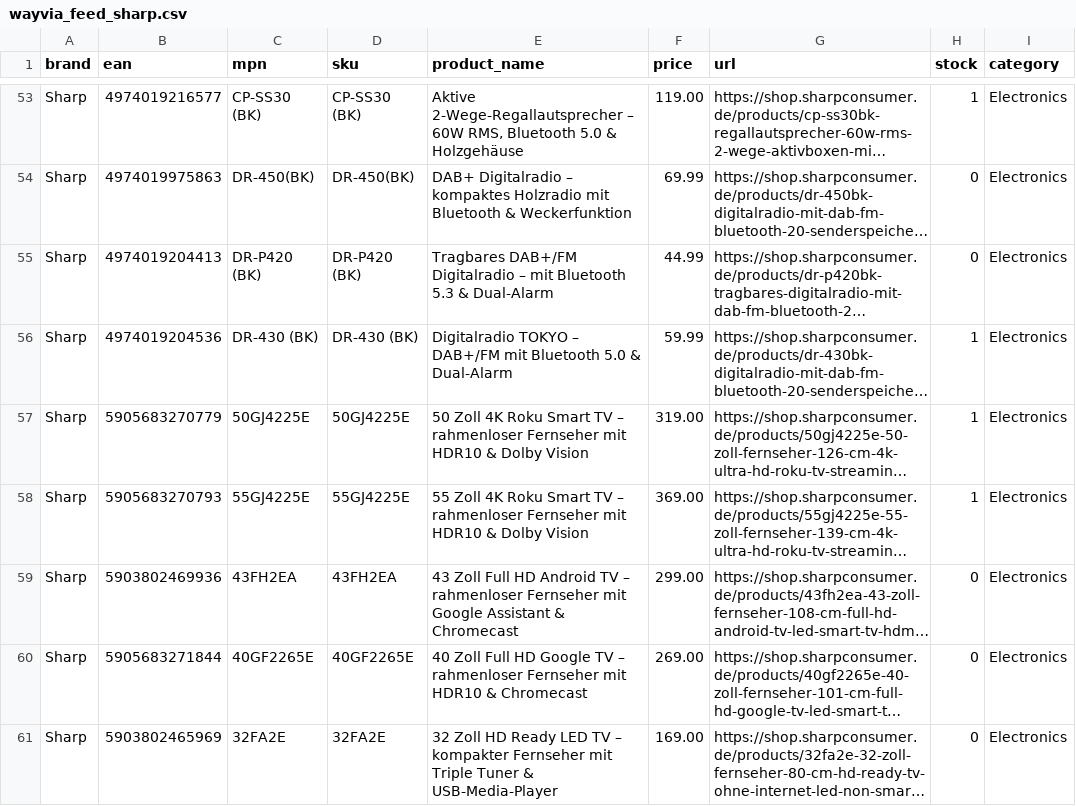
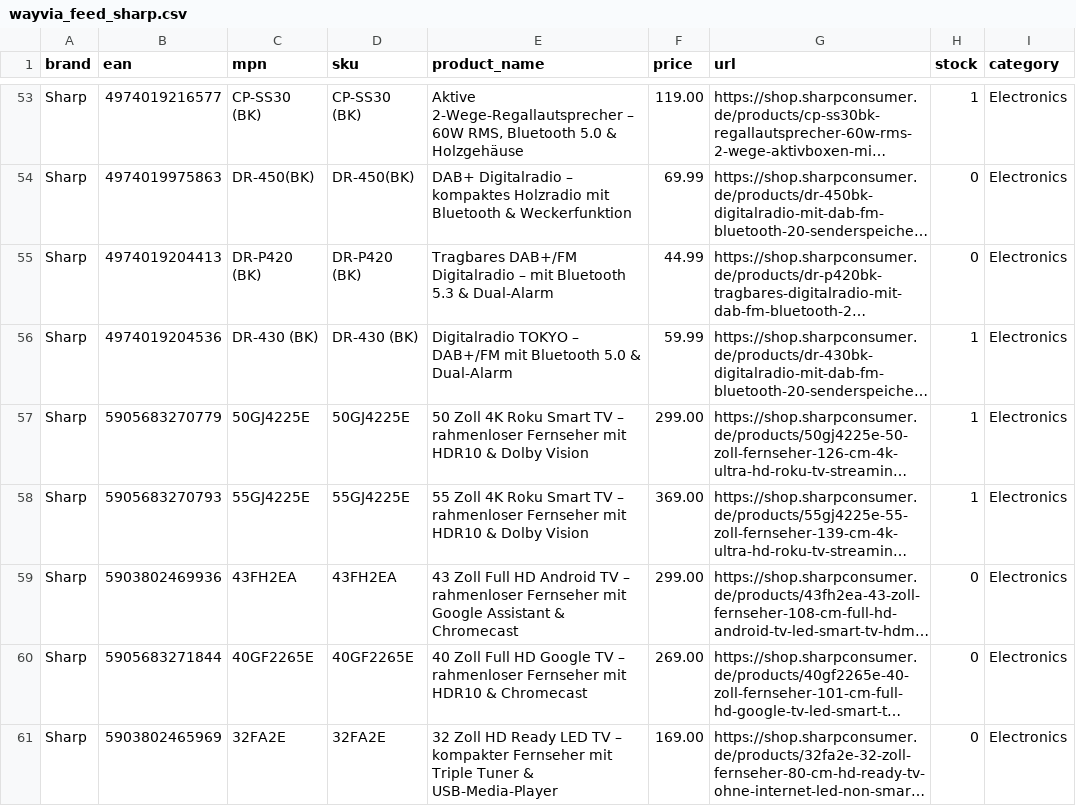
Before and after one commit to mercantum-de/wayvia-feed, a CSV file: feed/wayvia_feed_sharp.csv, drawn as a sheet; only a part is shown, gaps mark what is left out; long unchanged cells end in …; the diff names each change by its address in the sheet, - before the commit and + after, or states it on an @@ line.

Commit message:
feed: update 2026-06-01

```diff
--- a/feed/wayvia_feed_sharp.csv
+++ b/feed/wayvia_feed_sharp.csv
-F57 (price): 319.00
+F57 (price): 299.00
```
